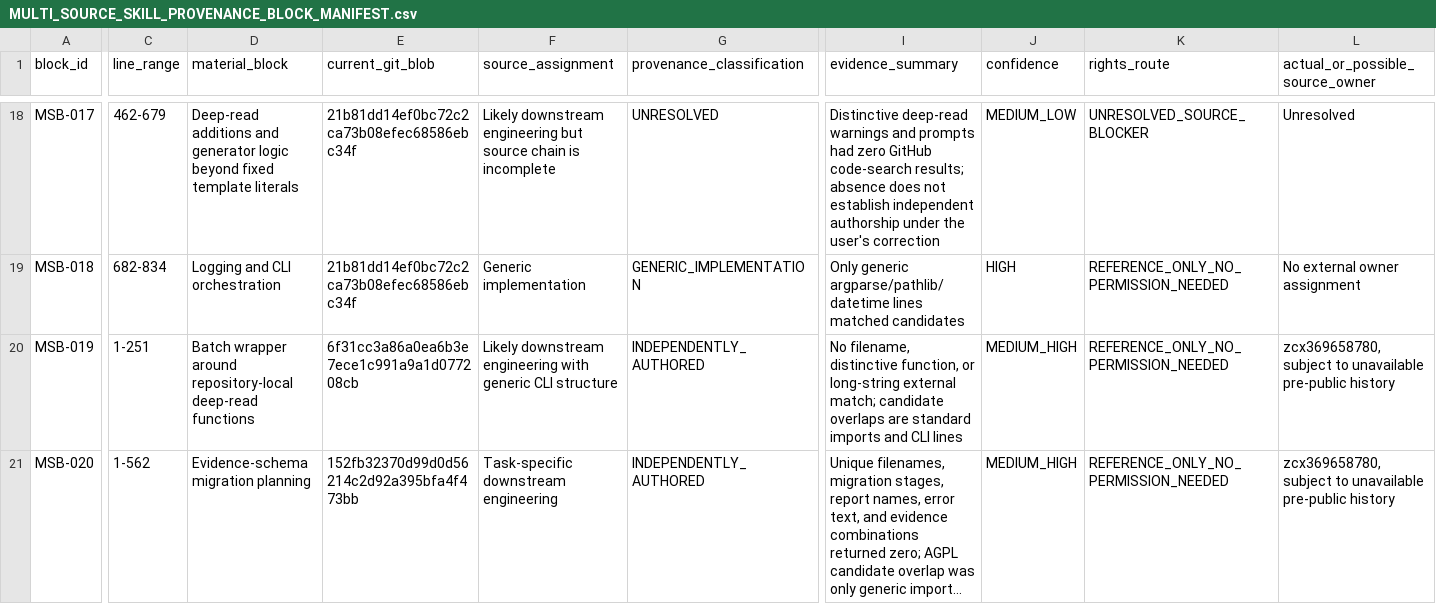
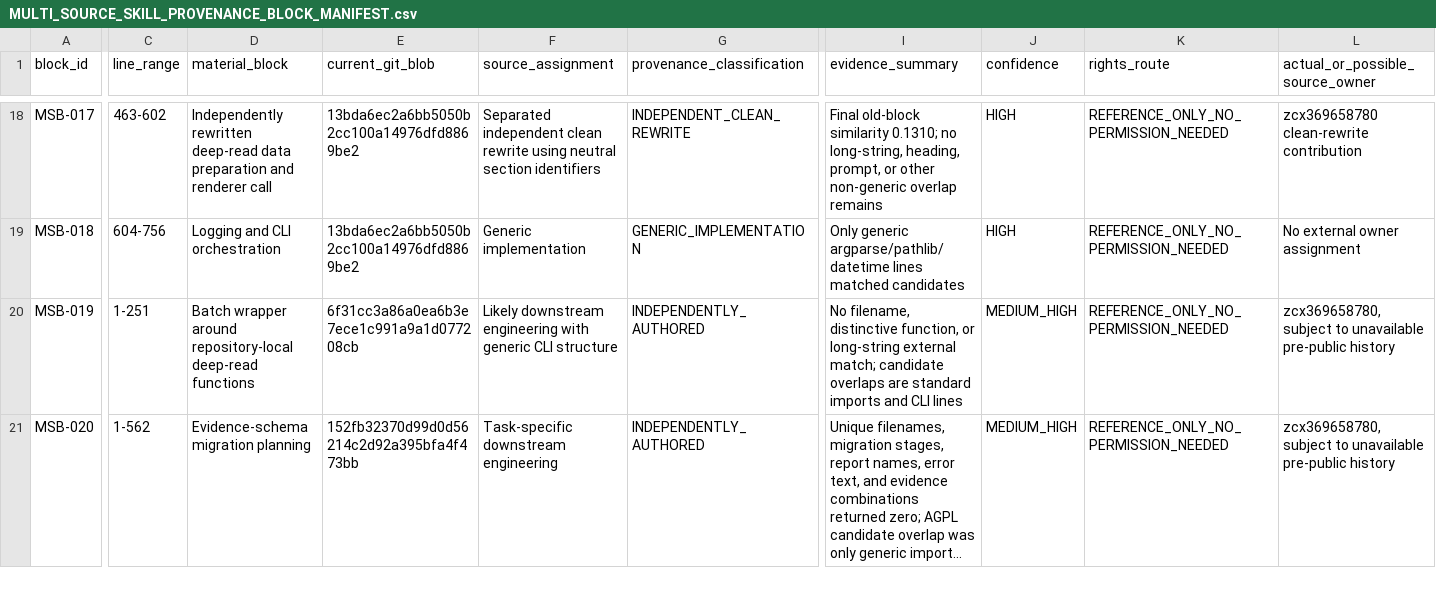
Before and after one commit to zcx369658780/Zotero-Analytical-Workflow-Skills-Public, a CSV file: build_week_2026/MULTI_SOURCE_SKILL_PROVENANCE_BLOCK_MANIFEST.csv, drawn as a sheet; only a part is shown, gaps mark what is left out; long unchanged cells end in …; the diff covers the shown part only; the diff names each change by its address in the sheet, - before the commit and + after, or states it on an @@ line.

Commit message:
refactor: independently rewrite unresolved skill blocks

```diff
--- a/build_week_2026/MULTI_SOURCE_SKILL_PROVENANCE_BLOCK_MANIFEST.csv
+++ b/build_week_2026/MULTI_SOURCE_SKILL_PROVENANCE_BLOCK_MANIFEST.csv
-C18 (line_range): 462-679
+C18 (line_range): 463-602
-D18 (material_block): Deep-read additions and generator logic beyond fixed template literals
+D18 (material_block): Independently rewritten deep-read data preparation and renderer call
-E18:E19 (current_git_blob): 21b81dd14ef0bc72c2ca73b08efec68586ebc34f
+E18:E19 (current_git_blob): 13bda6ec2a6bb5050b2cc100a14976dfd8869be2
-F18 (source_assignment): Likely downstream engineering but source chain is incomplete
+F18 (source_assignment): Separated independent clean rewrite using neutral section identifiers
-G18 (provenance_classification): UNRESOLVED
+G18 (provenance_classification): INDEPENDENT_CLEAN_REWRITE
-I18 (evidence_summary): Distinctive deep-read warnings and prompts had zero GitHub code-search results; absence does not establish independent authorship under the user's correction
+I18 (evidence_summary): Final old-block similarity 0.1310; no long-string, heading, prompt, or other non-generic overlap remains
-J18 (confidence): MEDIUM_LOW
+J18 (confidence): HIGH
-K18 (rights_route): UNRESOLVED_SOURCE_BLOCKER
+K18 (rights_route): REFERENCE_ONLY_NO_PERMISSION_NEEDED
-L18 (actual_or_possible_source_owner): Unresolved
+L18 (actual_or_possible_source_owner): zcx369658780 clean-rewrite contribution
-C19 (line_range): 682-834
+C19 (line_range): 604-756
```
Also changed, not shown: 3 added rows and 102 edited cells elsewhere in this file, build_week_2026/MULTI_SOURCE_GITHUB_ORIGIN_CANDIDATE_MANIFEST.csv, 16 other files.
